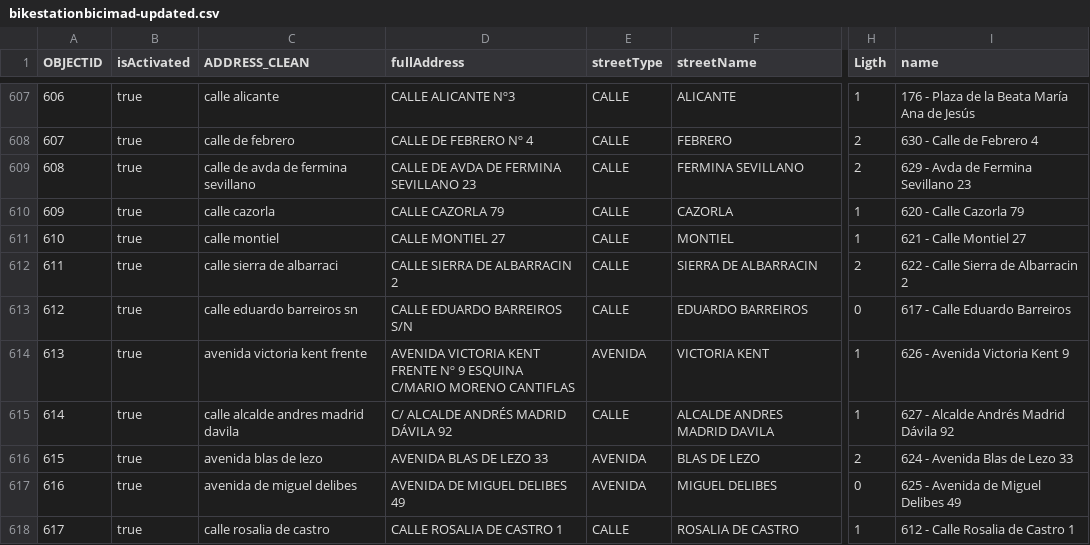
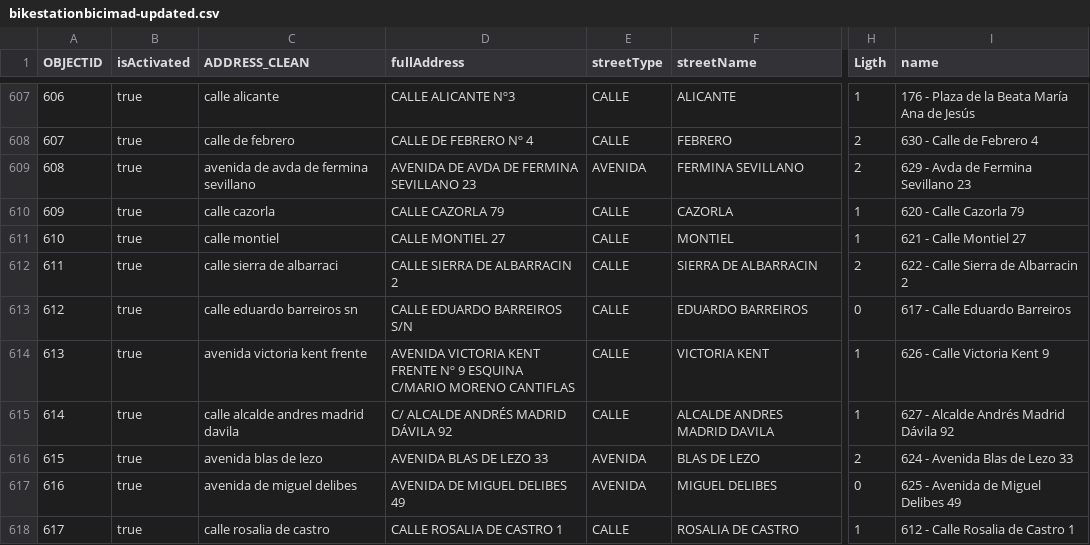
Before and after one commit to ARdGG/Curso2026-2027, a CSV file: HandsOn/Group03/csv/bikestationbicimad-updated.csv, drawn as a sheet; only a part is shown, gaps mark what is left out; the diff covers the shown part only; the diff names each change by its address in the sheet, - before the commit and + after, or states it on an @@ line.

Commit message:
actualización Manual CSV's y selfAssessmentHandsOn3.md

```diff
--- a/HandsOn/Group03/csv/bikestationbicimad-updated.csv
+++ b/HandsOn/Group03/csv/bikestationbicimad-updated.csv
-C609 (ADDRESS_CLEAN): calle de avda de fermina sevillano
+C609 (ADDRESS_CLEAN): avenida de avda de fermina sevillano
-D609 (fullAddress): CALLE DE AVDA DE FERMINA SEVILLANO 23
+D609 (fullAddress): AVENIDA DE AVDA DE FERMINA SEVILLANO 23
-E609 (streetType): CALLE
+E609 (streetType): AVENIDA
-E614 (streetType): AVENIDA
+E614 (streetType): CALLE
-I614 (name): 626 - Avenida Victoria Kent 9
+I614 (name): 626 - Calle Victoria Kent 9
```
Also changed, not shown: 97 edited cells elsewhere in this file, 2 other files.
